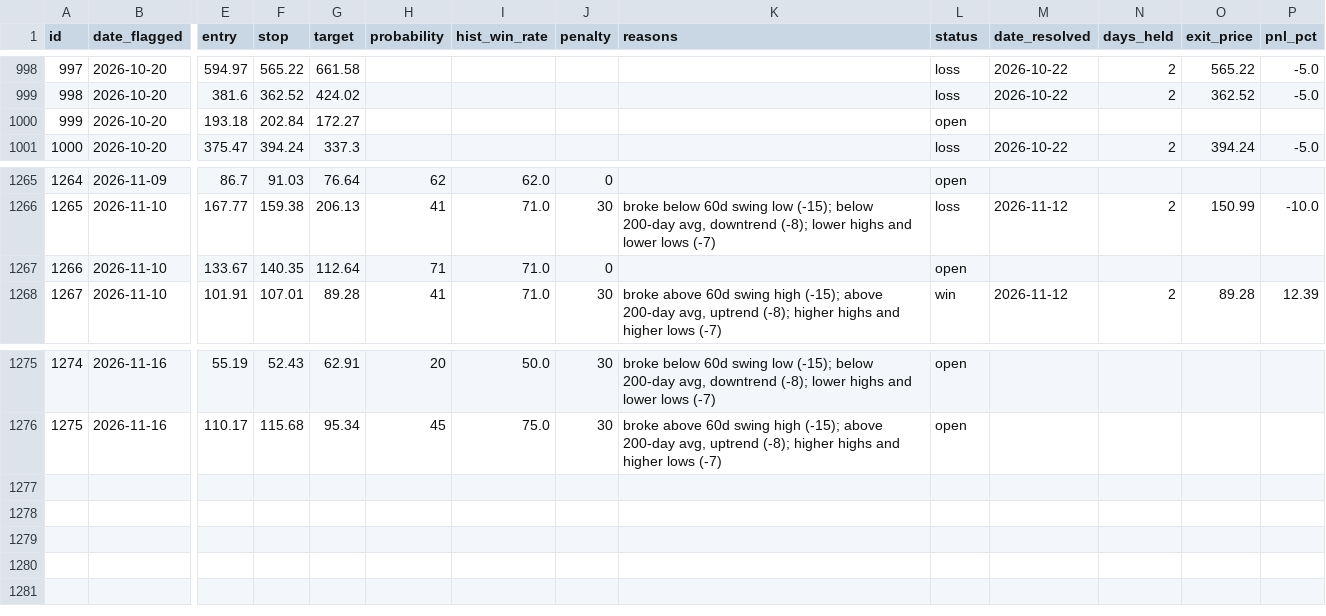
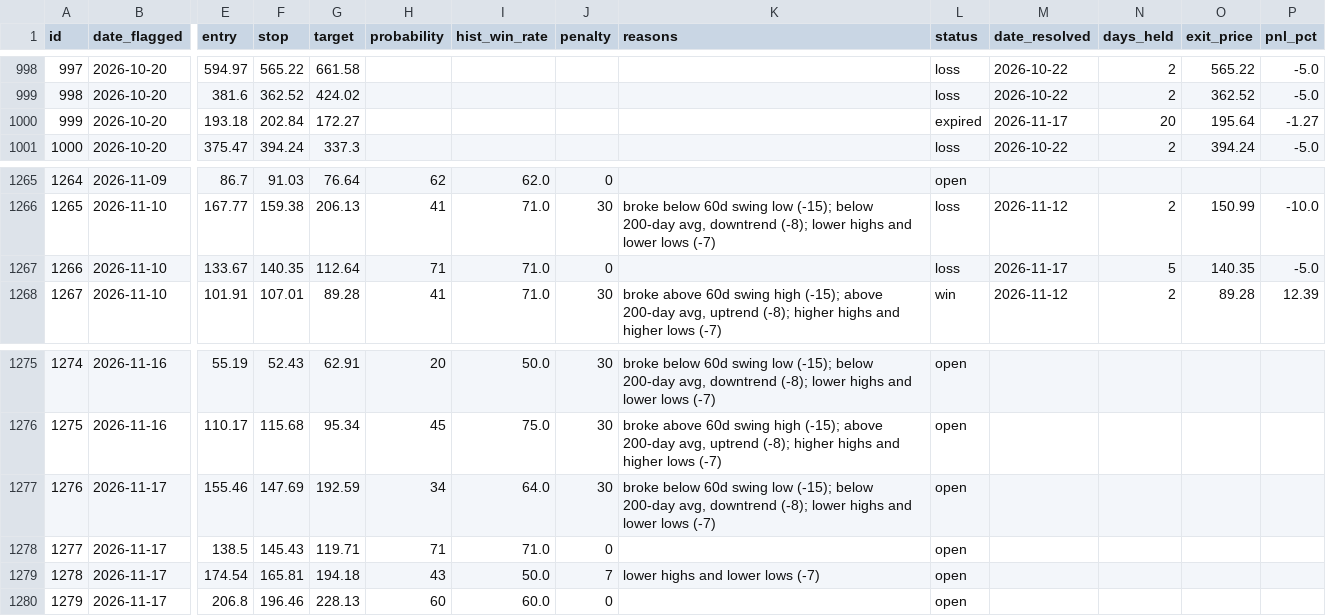
Before and after one commit to meskalinas23/stock-screener, a CSV file: reports/track_record.csv, drawn as a sheet; only a part is shown, gaps mark what is left out; rows hold the shown columns only; the diff names each change by its address in the sheet, - before the commit and + after, or states it on an @@ line.

```diff
--- a/reports/track_record.csv
+++ b/reports/track_record.csv
-L1000 (status): open
+L1000 (status): expired
-M1000 (date_resolved): (empty)
+M1000 (date_resolved): 2026-11-17
-N1000 (days_held): (empty)
+N1000 (days_held): 20
-O1000 (exit_price): (empty)
+O1000 (exit_price): 195.64
-P1000 (pnl_pct): (empty)
+P1000 (pnl_pct): -1.27
-L1267 (status): open
+L1267 (status): loss
-M1267 (date_resolved): (empty)
+M1267 (date_resolved): 2026-11-17
-N1267 (days_held): (empty)
+N1267 (days_held): 5
-O1267 (exit_price): (empty)
+O1267 (exit_price): 140.35
-P1267 (pnl_pct): (empty)
+P1267 (pnl_pct): -5.0
+row 1277: 1276 | 2026-11-17 | 155.46 | 147.69 | 192.59 | 34 | 64.0 | 30 | broke below 60d swing low (-15); below 200-day avg, downtrend (-8); lower highs and lower lows (-7) | open
+row 1278: 1277 | 2026-11-17 | 138.5 | 145.43 | 119.71 | 71 | 71.0 | 0 |  | open
+row 1279: 1278 | 2026-11-17 | 174.54 | 165.81 | 194.18 | 43 | 50.0 | 7 | lower highs and lower lows (-7) | open
+row 1280: 1279 | 2026-11-17 | 206.8 | 196.46 | 228.13 | 60 | 60.0 | 0 |  | open
```
Also changed, not shown: 16 other files.
